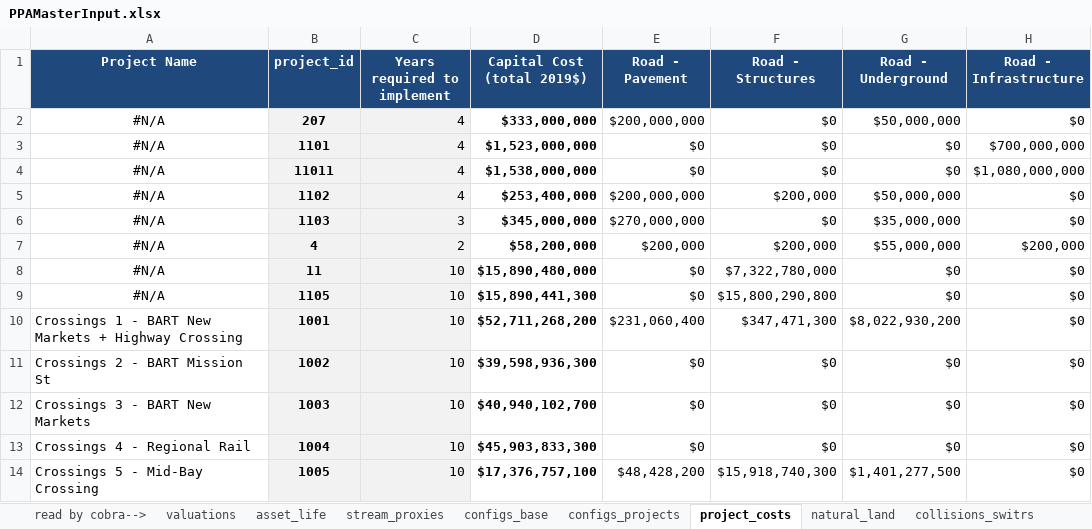
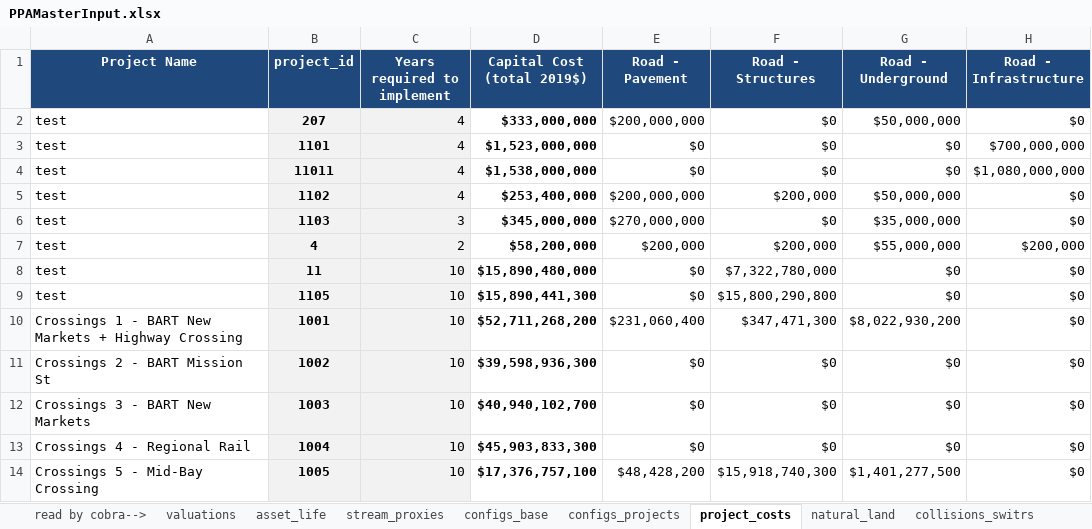
Before and after one commit to BayAreaMetro/travel-model-one, an Excel workbook: utilities/PBA40/metrics/PPAMasterInput.xlsx, sheet project_costs, drawn as a sheet; only a part is shown; values as stored, in another font and other column widths than the file's, no borders; the diff names each change by its address in the sheet, - before the commit and + after, or states it on an @@ line.

Commit message:
Update PPAMasterInput.xlsx

```diff
--- a/utilities/PBA40/metrics/PPAMasterInput.xlsx (sheet project_costs)
+++ b/utilities/PBA40/metrics/PPAMasterInput.xlsx (sheet project_costs)
-A2:A9 (Project Name): #N/A
+A2:A9 (Project Name): test
-A2:A9 alignment: center
+A2:A9 alignment: left
```
Also changed, not shown: sheet collisions_switrs, sheet guiding_principles, sheet natural_land.
